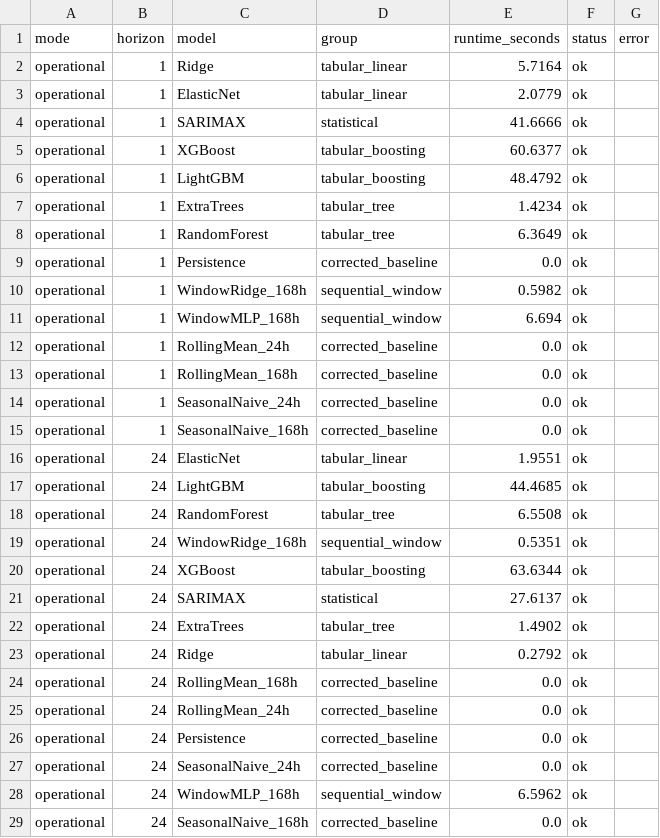
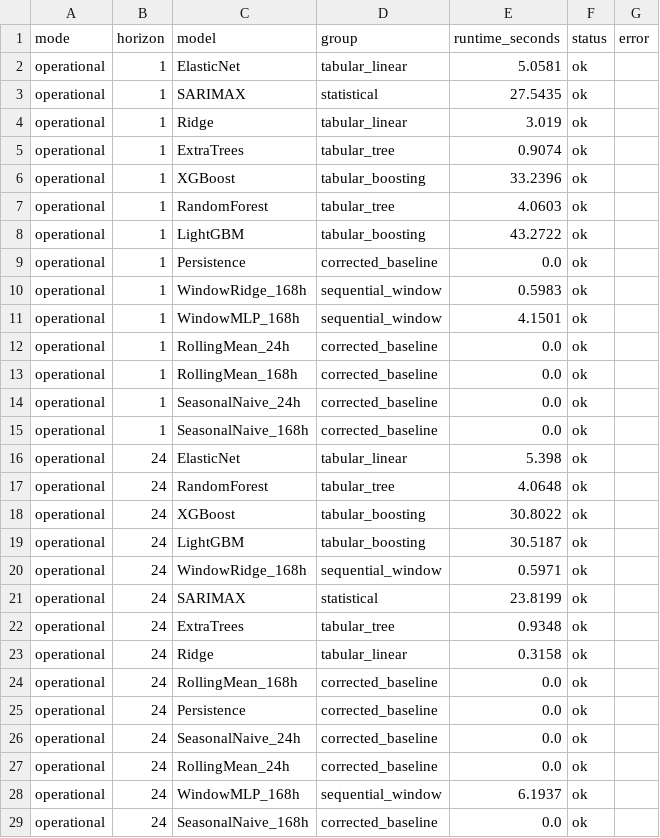
Before and after one commit to hieudo2808/AQI_Predict, a CSV file: reports/model_selection/runtime.csv, drawn as a sheet; only a part is shown; the diff covers the shown part only.

```diff
--- a/reports/model_selection/runtime.csv
+++ b/reports/model_selection/runtime.csv
@@ -1,12 +1,12 @@
 mode,horizon,model,group,runtime_seconds,status,error
-operational,1,Ridge,tabular_linear,5.7164,ok,
-operational,1,ElasticNet,tabular_linear,2.0779,ok,
-operational,1,SARIMAX,statistical,41.6666,ok,
-operational,1,XGBoost,tabular_boosting,60.6377,ok,
-operational,1,LightGBM,tabular_boosting,48.4792,ok,
-operational,1,ExtraTrees,tabular_tree,1.4234,ok,
-operational,1,RandomForest,tabular_tree,6.3649,ok,
+operational,1,ElasticNet,tabular_linear,5.0581,ok,
+operational,1,SARIMAX,statistical,27.5435,ok,
+operational,1,Ridge,tabular_linear,3.019,ok,
+operational,1,ExtraTrees,tabular_tree,0.9074,ok,
+operational,1,XGBoost,tabular_boosting,33.2396,ok,
+operational,1,RandomForest,tabular_tree,4.0603,ok,
+operational,1,LightGBM,tabular_boosting,43.2722,ok,
 operational,1,Persistence,corrected_baseline,0.0,ok,
-operational,1,WindowRidge_168h,sequential_window,0.5982,ok,
-operational,1,WindowMLP_168h,sequential_window,6.694,ok,
+operational,1,WindowRidge_168h,sequential_window,0.5983,ok,
+operational,1,WindowMLP_168h,sequential_window,4.1501,ok,
 operational,1,RollingMean_24h,corrected_baseline,0.0,ok,
@@ -15,15 +15,15 @@ operational,1,SeasonalNaive_24h,corrected_baseline,0.0,ok,
 operational,1,SeasonalNaive_168h,corrected_baseline,0.0,ok,
-operational,24,ElasticNet,tabular_linear,1.9551,ok,
-operational,24,LightGBM,tabular_boosting,44.4685,ok,
-operational,24,RandomForest,tabular_tree,6.5508,ok,
-operational,24,WindowRidge_168h,sequential_window,0.5351,ok,
-operational,24,XGBoost,tabular_boosting,63.6344,ok,
-operational,24,SARIMAX,statistical,27.6137,ok,
-operational,24,ExtraTrees,tabular_tree,1.4902,ok,
-operational,24,Ridge,tabular_linear,0.2792,ok,
+operational,24,ElasticNet,tabular_linear,5.398,ok,
+operational,24,RandomForest,tabular_tree,4.0648,ok,
+operational,24,XGBoost,tabular_boosting,30.8022,ok,
+operational,24,LightGBM,tabular_boosting,30.5187,ok,
+operational,24,WindowRidge_168h,sequential_window,0.5971,ok,
+operational,24,SARIMAX,statistical,23.8199,ok,
+operational,24,ExtraTrees,tabular_tree,0.9348,ok,
+operational,24,Ridge,tabular_linear,0.3158,ok,
 operational,24,RollingMean_168h,corrected_baseline,0.0,ok,
-operational,24,RollingMean_24h,corrected_baseline,0.0,ok,
 operational,24,Persistence,corrected_baseline,0.0,ok,
 operational,24,SeasonalNaive_24h,corrected_baseline,0.0,ok,
-operational,24,WindowMLP_168h,sequential_window,6.5962,ok,
+operational,24,RollingMean_24h,corrected_baseline,0.0,ok,
+operational,24,WindowMLP_168h,sequential_window,6.1937,ok,
 operational,24,SeasonalNaive_168h,corrected_baseline,0.0,ok,
```
Also changed, not shown: 5 added rows, 5 removed rows and 15 edited cells elsewhere in this file, reports/model_selection/metrics.csv, 8 other files.
